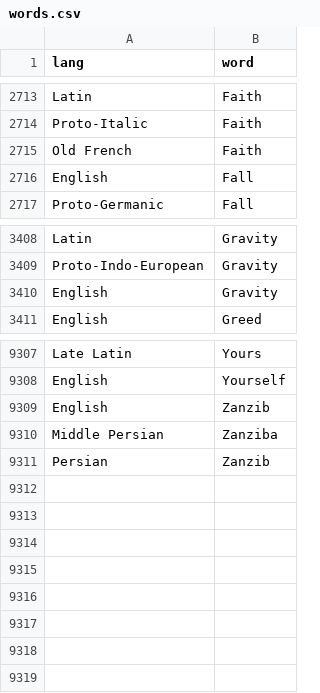
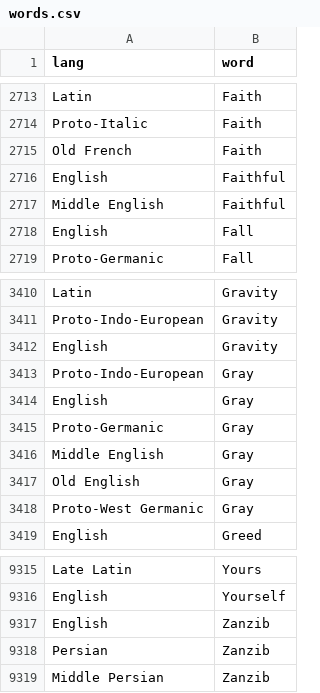
Before and after one commit to charcoalcharts-open/funbot, a CSV file: data/words.csv, drawn as a sheet; only a part is shown, gaps mark what is left out; removed rows and columns are numbered as before the commit, all else as after; the diff names each change by its address in the sheet, - before the commit and + after, or states it on an @@ line.

Commit message:
9318 rows

```diff
--- a/data/words.csv
+++ b/data/words.csv
+row 2716: English | Faithful
+row 2717: Middle English | Faithful
+row 3413: Proto-Indo-European | Gray
+row 3414: English | Gray
+row 3415: Proto-Germanic | Gray
+row 3416: Middle English | Gray
+row 3417: Old English | Gray
+row 3418: Proto-West Germanic | Gray
-row 9310: Middle Persian | Zanziba
+row 9319: Middle Persian | Zanzib
```
